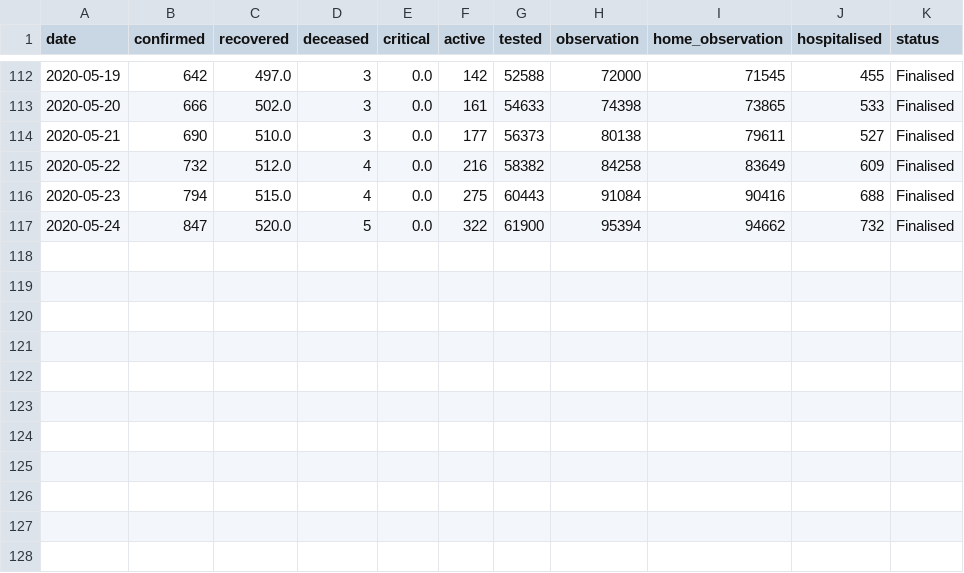
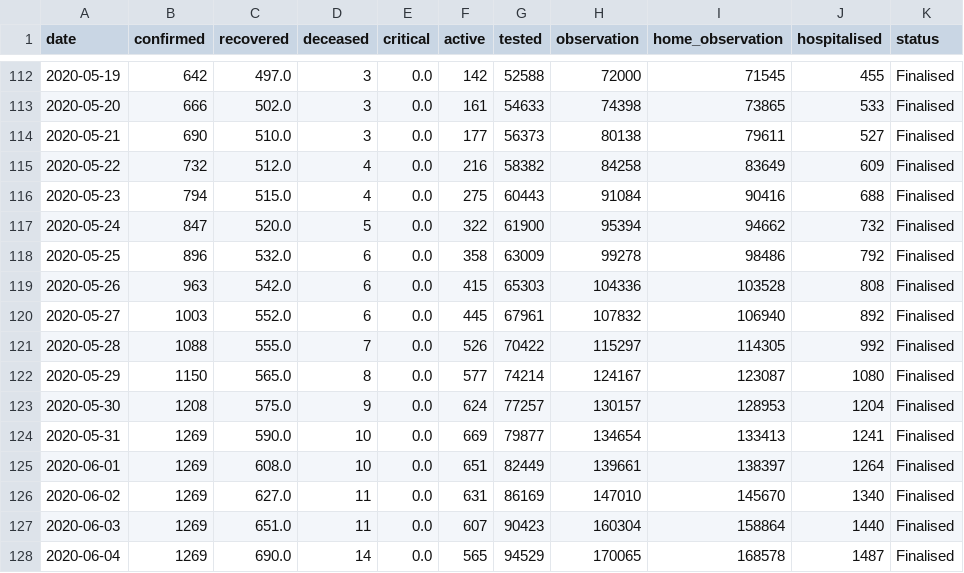
Before and after one commit to CODD-K/covid19kerala.info-data, a CSV file: data/csv/sum_by_day.csv, drawn as a sheet; only a part is shown, gaps mark what is left out; the diff names each change by its address in the sheet, - before the commit and + after, or states it on an @@ line.

```diff
--- a/data/csv/sum_by_day.csv
+++ b/data/csv/sum_by_day.csv
+row 118: 2020-05-25 | 896 | 532.0 | 6 | 0.0 | 358 | 63009 | 99278 | 98486 | 792 | Finalised
+row 119: 2020-05-26 | 963 | 542.0 | 6 | 0.0 | 415 | 65303 | 104336 | 103528 | 808 | Finalised
+row 120: 2020-05-27 | 1003 | 552.0 | 6 | 0.0 | 445 | 67961 | 107832 | 106940 | 892 | Finalised
+row 121: 2020-05-28 | 1088 | 555.0 | 7 | 0.0 | 526 | 70422 | 115297 | 114305 | 992 | Finalised
+row 122: 2020-05-29 | 1150 | 565.0 | 8 | 0.0 | 577 | 74214 | 124167 | 123087 | 1080 | Finalised
+row 123: 2020-05-30 | 1208 | 575.0 | 9 | 0.0 | 624 | 77257 | 130157 | 128953 | 1204 | Finalised
+row 124: 2020-05-31 | 1269 | 590.0 | 10 | 0.0 | 669 | 79877 | 134654 | 133413 | 1241 | Finalised
+row 125: 2020-06-01 | 1269 | 608.0 | 10 | 0.0 | 651 | 82449 | 139661 | 138397 | 1264 | Finalised
+row 126: 2020-06-02 | 1269 | 627.0 | 11 | 0.0 | 631 | 86169 | 147010 | 145670 | 1340 | Finalised
+row 127: 2020-06-03 | 1269 | 651.0 | 11 | 0.0 | 607 | 90423 | 160304 | 158864 | 1440 | Finalised
+row 128: 2020-06-04 | 1269 | 690.0 | 14 | 0.0 | 565 | 94529 | 170065 | 168578 | 1487 | Finalised
```
Also changed, not shown: data/csv/age.csv, data/csv/district_data.csv, 11 other files.
